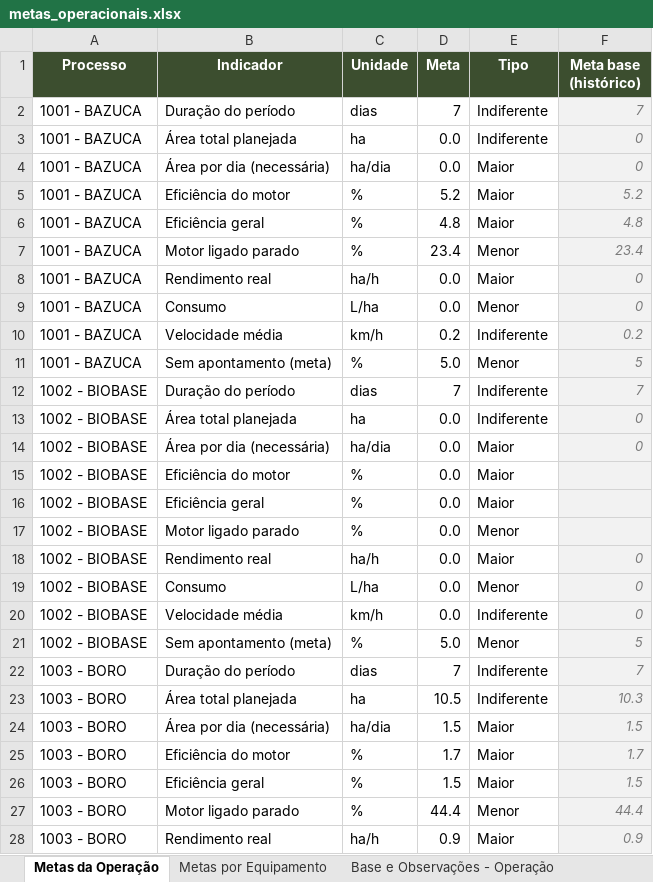
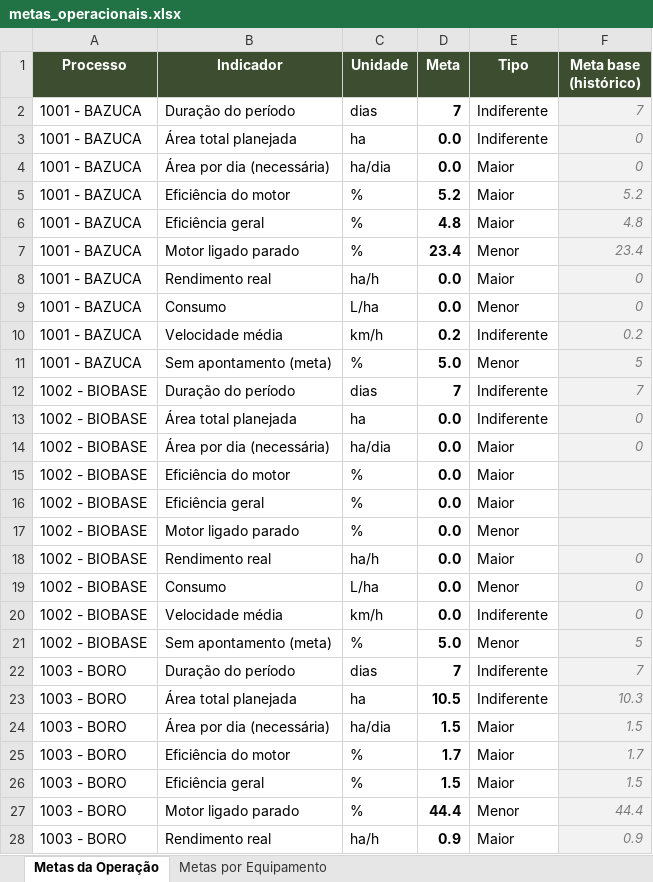
Before and after one commit to antoniomarcosdesa/relatorio-operacional-mapas-metas, an Excel workbook: clientes/agrocangaia/metas_operacionais.xlsx, sheet Metas da Operação, drawn as a sheet; only a part is shown; values as stored, in another font and other column widths than the file's, no borders; the diff covers the shown part only; the diff names each change by its address in the sheet, - before the commit and + after, or states it on an @@ line.

```diff
--- a/clientes/agrocangaia/metas_operacionais.xlsx (sheet Metas da Operação)
+++ b/clientes/agrocangaia/metas_operacionais.xlsx (sheet Metas da Operação)
-sheet tab: Base e Observações - Operação
-D2:D28 bold: off
+D2:D28 bold: on
```
Also changed, not shown: 1 edited cell and cell formats elsewhere in this sheet, other sheet tabs, clientes/agricrop/MODELO_cliente_talhoes_equipamentos.xlsx, clientes/agroserra/MODELO_cliente_talhoes_equipamentos.xlsx, 15 other files.
